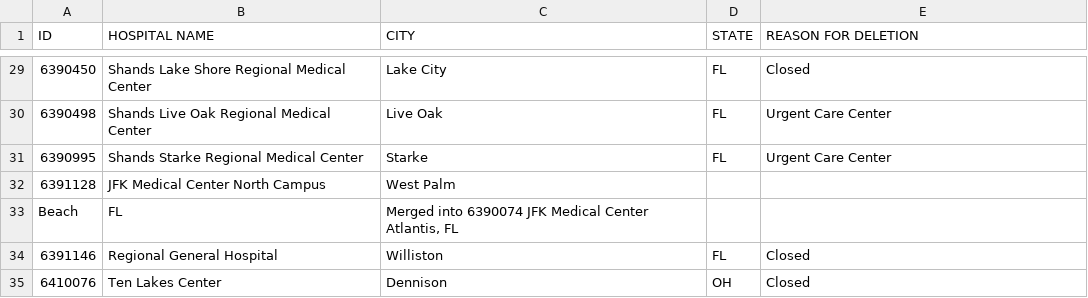
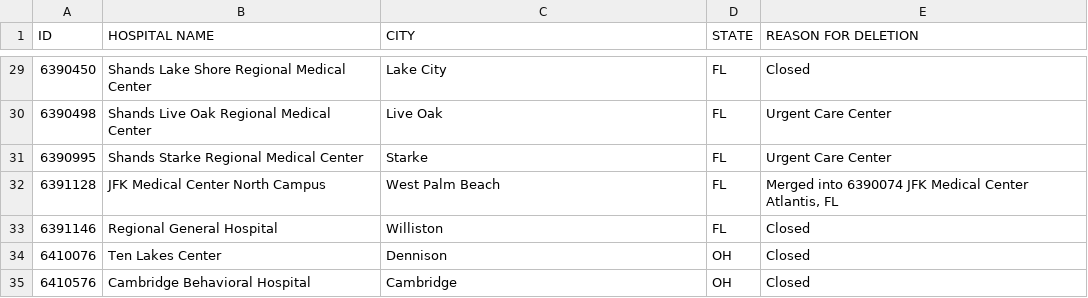
Before and after one commit to imccart/aha-data, a CSV file: data/temp/change_Reg Del_2019.csv, drawn as a sheet; only a part is shown, gaps mark what is left out; the shorter side is filled out with more unchanged rows.

```diff
--- a/data/temp/change_Reg Del_2019.csv
+++ b/data/temp/change_Reg Del_2019.csv
@@ -31,4 +31,3 @@ ID,HOSPITAL NAME,CITY,STATE,REASON FOR DELETION
 6390995,Shands Starke Regional Medical Center,Starke,FL,Urgent Care Center
-6391128,JFK Medical Center North Campus,West Palm
-Beach,FL,"Merged into 6390074 JFK Medical Center Atlantis, FL"
+6391128,JFK Medical Center North Campus,West Palm Beach,FL,"Merged into 6390074 JFK Medical Center Atlantis, FL"
 6391146,Regional General Hospital,Williston,FL,Closed
```
Also changed, not shown: data/temp/change_Reg Add_2017.csv, 2 other files.
